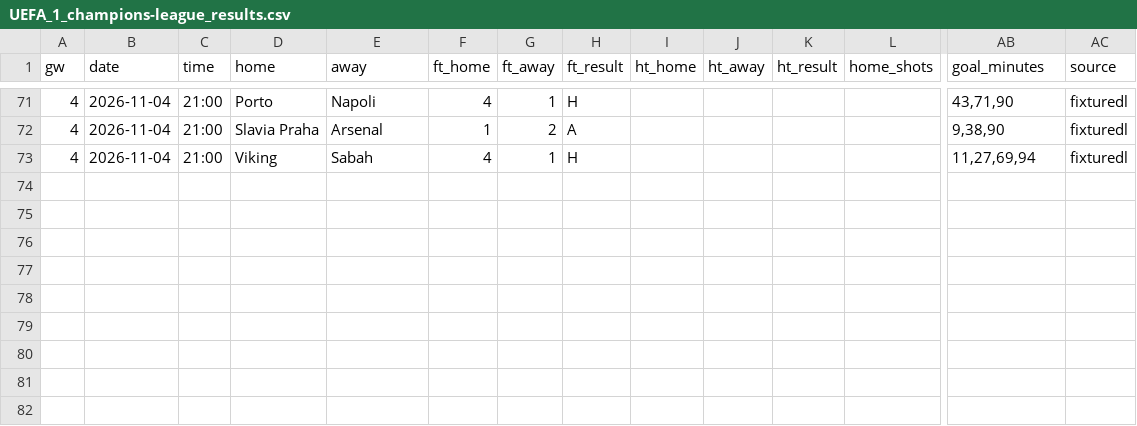
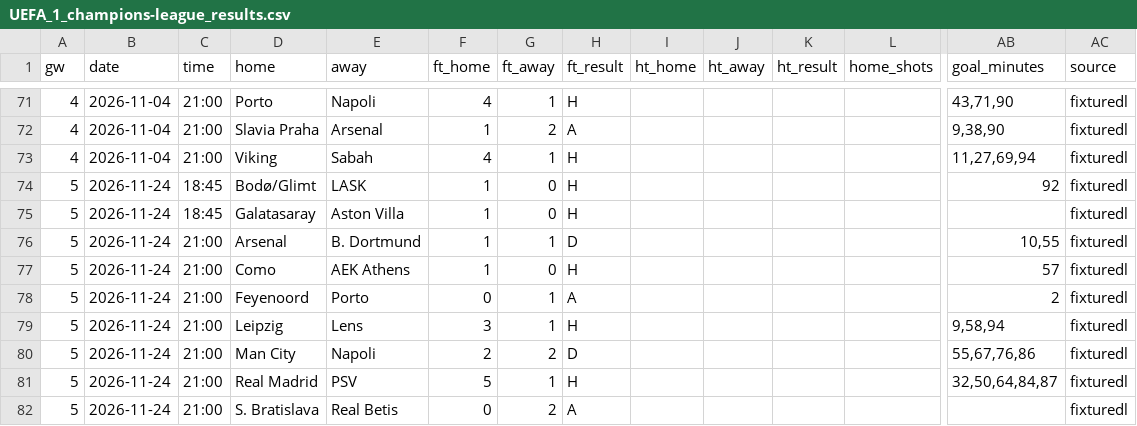
Before and after one commit to cespaguar-afk/predix-sports, a CSV file: feeds/UEFA_1_champions-league_results.csv, drawn as a sheet; only a part is shown, gaps mark what is left out; rows hold the shown columns only; the diff names each change by its address in the sheet, - before the commit and + after, or states it on an @@ line.

```diff
--- a/feeds/UEFA_1_champions-league_results.csv
+++ b/feeds/UEFA_1_champions-league_results.csv
+row 74: 5 | 2026-11-24 | 18:45 | Bodø/Glimt | LASK | 1 | 0 | H |  |  |  |  | 92 | fixturedl
+row 75: 5 | 2026-11-24 | 18:45 | Galatasaray | Aston Villa | 1 | 0 | H |  |  |  |  |  | fixturedl
+row 76: 5 | 2026-11-24 | 21:00 | Arsenal | B. Dortmund | 1 | 1 | D |  |  |  |  | 10,55 | fixturedl
+row 77: 5 | 2026-11-24 | 21:00 | Como | AEK Athens | 1 | 0 | H |  |  |  |  | 57 | fixturedl
+row 78: 5 | 2026-11-24 | 21:00 | Feyenoord | Porto | 0 | 1 | A |  |  |  |  | 2 | fixturedl
+row 79: 5 | 2026-11-24 | 21:00 | Leipzig | Lens | 3 | 1 | H |  |  |  |  | 9,58,94 | fixturedl
+row 80: 5 | 2026-11-24 | 21:00 | Man City | Napoli | 2 | 2 | D |  |  |  |  | 55,67,76,86 | fixturedl
+row 81: 5 | 2026-11-24 | 21:00 | Real Madrid | PSV | 5 | 1 | H |  |  |  |  | 32,50,64,84,87 | fixturedl
+row 82: 5 | 2026-11-24 | 21:00 | S. Bratislava | Real Betis | 0 | 2 | A |  |  |  |  |  | fixturedl
```
Also changed, not shown: feeds/ESP_CUP_copa-del-rey_fixtures.csv, feeds/UEFA_1_champions-league_fixtures.csv, 4 other files.
